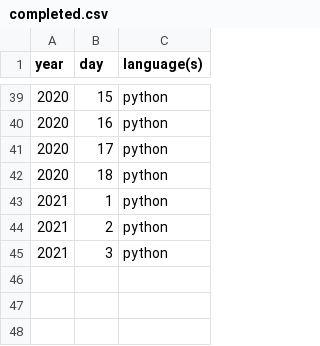
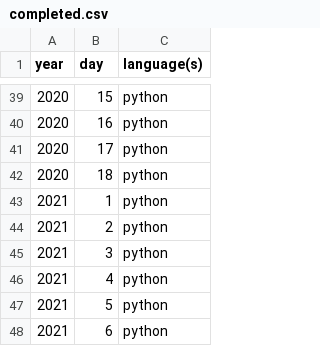
Before and after one commit to sequentialchaos/advent-of-code, a CSV file: completed.csv, drawn as a sheet; only a part is shown, gaps mark what is left out.

Commit message:
update table

```diff
--- a/completed.csv
+++ b/completed.csv
@@ -45 +45,4 @@ year,day,language(s)
 2021,3,python
+2021,4,python
+2021,5,python
+2021,6,python
```
Also changed, not shown: 1 other file.
